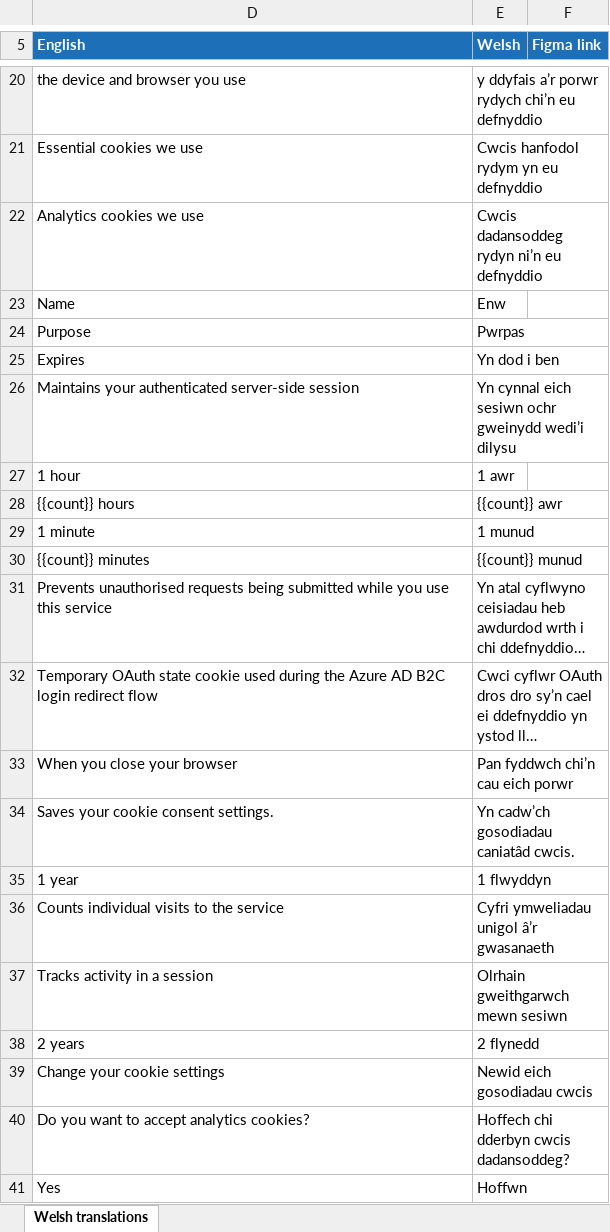
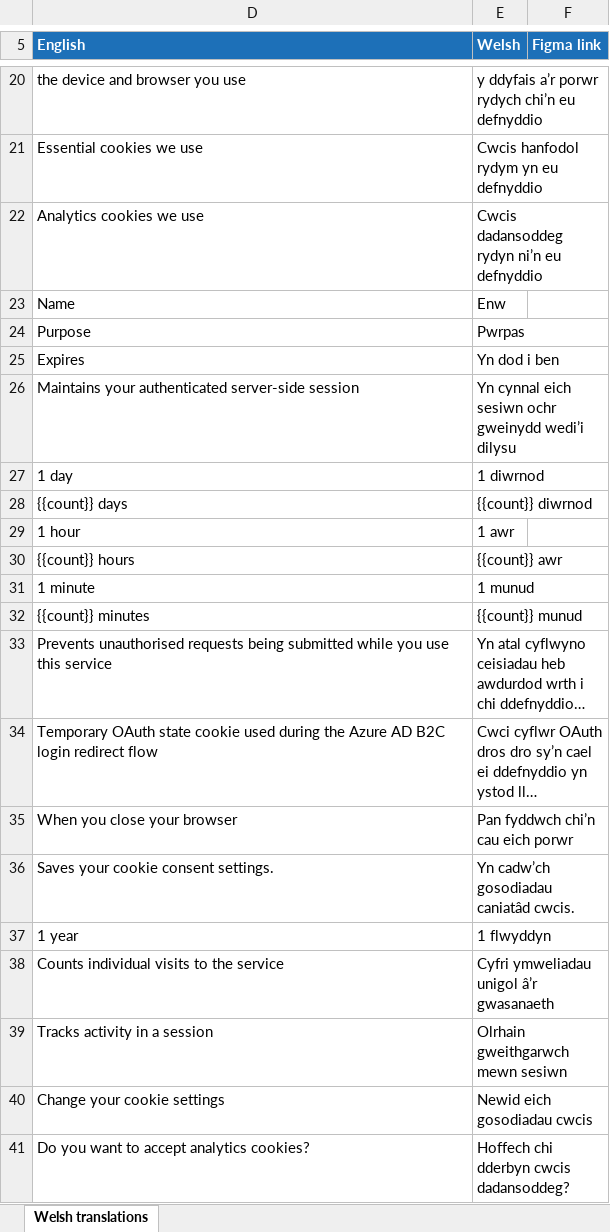
Before and after one commit to DEFRA/waste-obligations-frontend, an Excel workbook: translations/welsh-translations/xlsx/02a-cookies.xlsx, sheet Welsh translations, drawn as a sheet; only a part is shown, gaps mark what is left out; the shorter side is filled out with more unchanged rows; long unchanged cells end in …; values as stored, in another font and other column widths than the file's, no borders; removed rows and columns are numbered as before the commit, all else as after; the diff names each change by its address in the sheet, - before the commit and + after, or states it on an @@ line.

```diff
--- a/translations/welsh-translations/xlsx/02a-cookies.xlsx (sheet Welsh translations)
+++ b/translations/welsh-translations/xlsx/02a-cookies.xlsx (sheet Welsh translations)
+row 27: 1 day | 1 diwrnod
+row 28: {{count}} days | {{count}} diwrnod
-row 38: 2 years | 2 flynedd
```
Also changed, not shown: hidden cells, translations/welsh-translations/xlsx/14-producer-prns-prn.xlsx, translations/welsh-translations/xlsx/15-producer-prns-list.xlsx, 4 other files.
